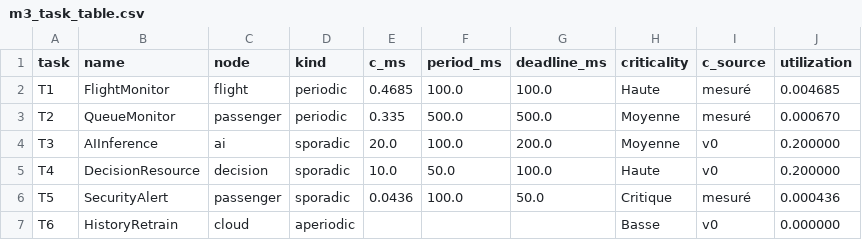
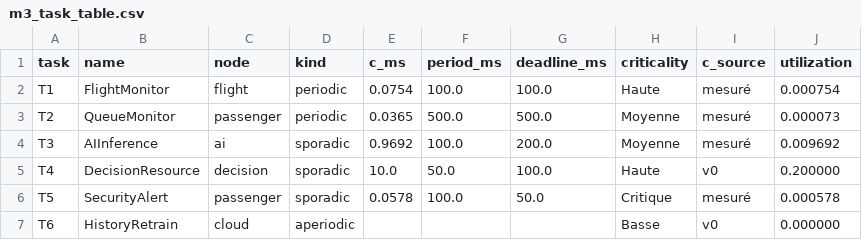
Before and after one commit to ghaidabs/smart-airport, a CSV file: experiments/results/m3_task_table.csv, drawn as a sheet.

```diff
--- a/experiments/results/m3_task_table.csv
+++ b/experiments/results/m3_task_table.csv
@@ -1,7 +1,7 @@
 task,name,node,kind,c_ms,period_ms,deadline_ms,criticality,c_source,utilization
-T1,FlightMonitor,flight,periodic,0.4685,100.0,100.0,Haute,mesuré,0.004685
-T2,QueueMonitor,passenger,periodic,0.335,500.0,500.0,Moyenne,mesuré,0.000670
-T3,AIInference,ai,sporadic,20.0,100.0,200.0,Moyenne,v0,0.200000
+T1,FlightMonitor,flight,periodic,0.0754,100.0,100.0,Haute,mesuré,0.000754
+T2,QueueMonitor,passenger,periodic,0.0365,500.0,500.0,Moyenne,mesuré,0.000073
+T3,AIInference,ai,sporadic,0.9692,100.0,200.0,Moyenne,mesuré,0.009692
 T4,DecisionResource,decision,sporadic,10.0,50.0,100.0,Haute,v0,0.200000
-T5,SecurityAlert,passenger,sporadic,0.0436,100.0,50.0,Critique,mesuré,0.000436
+T5,SecurityAlert,passenger,sporadic,0.0578,100.0,50.0,Critique,mesuré,0.000578
 T6,HistoryRetrain,cloud,aperiodic,,,,Basse,v0,0.000000
```
Also changed, not shown: experiments/results/m3_jobs_normal.csv, experiments/results/m3_jobs_tu701.csv, 47 other files.
